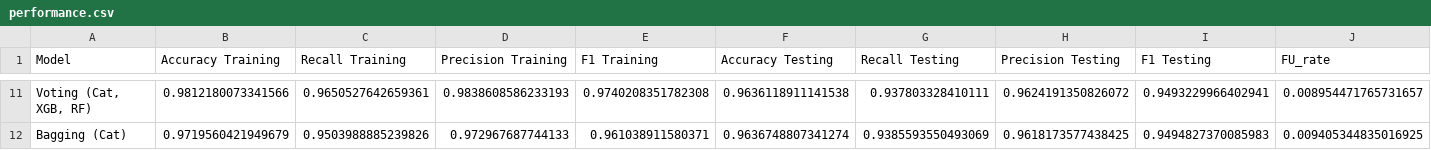
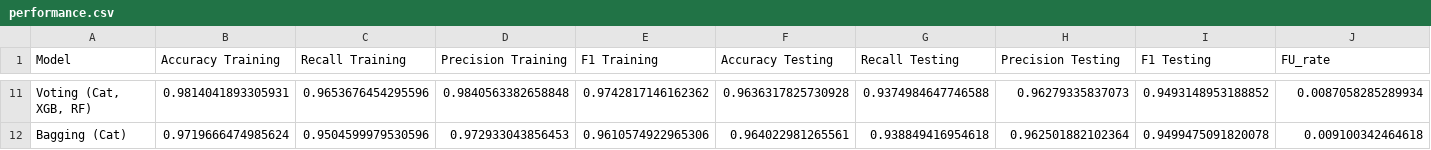
Before and after one commit to mcrayssac/CIC_IoT_Cyber_Attacks, a CSV file: resultats/Recon/Binary/performance.csv, drawn as a sheet; only a part is shown, gaps mark what is left out; the diff covers the shown part only; the diff names each change by its address in the sheet, - before the commit and + after, or states it on an @@ line.

```diff
--- a/resultats/Recon/Binary/performance.csv
+++ b/resultats/Recon/Binary/performance.csv
-B11 (Accuracy Training): 0.9812180073341566
+B11 (Accuracy Training): 0.9814041893305931
-C11 (Recall Training): 0.9650527642659361
+C11 (Recall Training): 0.9653676454295596
-D11 (Precision Training): 0.9838608586233193
+D11 (Precision Training): 0.9840563382658848
-E11 (F1 Training): 0.9740208351782308
+E11 (F1 Training): 0.9742817146162362
-F11 (Accuracy Testing): 0.9636118911141538
+F11 (Accuracy Testing): 0.9636317825730928
-G11 (Recall Testing): 0.937803328410111
+G11 (Recall Testing): 0.9374984647746588
-H11 (Precision Testing): 0.9624191350826072
+H11 (Precision Testing): 0.96279335837073
-I11 (F1 Testing): 0.9493229966402941
+I11 (F1 Testing): 0.9493148953188852
-J11 (FU_rate): 0.008954471765731657
+J11 (FU_rate): 0.0087058285289934
-B12 (Accuracy Training): 0.9719560421949679
+B12 (Accuracy Training): 0.9719666474985624
-C12 (Recall Training): 0.9503988885239826
+C12 (Recall Training): 0.9504599979530596
-D12 (Precision Training): 0.972967687744133
+D12 (Precision Training): 0.972933043856453
-E12 (F1 Training): 0.961038911580371
+E12 (F1 Training): 0.9610574922965306
-F12 (Accuracy Testing): 0.9636748807341274
+F12 (Accuracy Testing): 0.964022981265561
-G12 (Recall Testing): 0.9385593550493069
+G12 (Recall Testing): 0.938849416954618
-H12 (Precision Testing): 0.9618173577438425
+H12 (Precision Testing): 0.962501882102364
-I12 (F1 Testing): 0.9494827370085983
+I12 (F1 Testing): 0.9499475091820078
-J12 (FU_rate): 0.009405344835016925
+J12 (FU_rate): 0.009100342464618
```
Also changed, not shown: 45 edited cells elsewhere in this file, resultats/Recon/All_classes/feature_importance.csv, resultats/Recon/All_classes/performance.csv, 6 other files.
